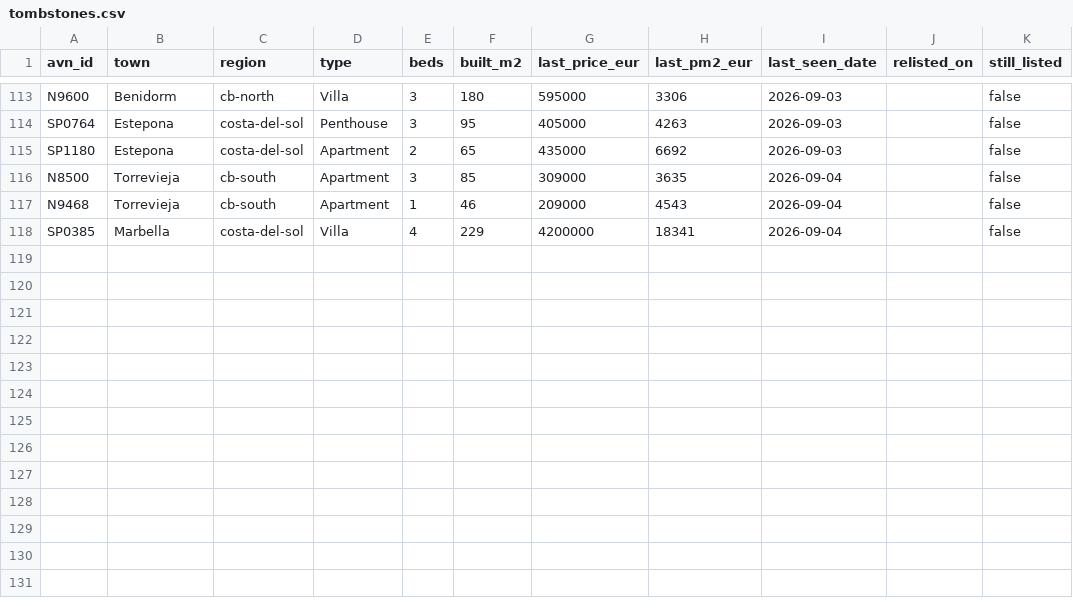
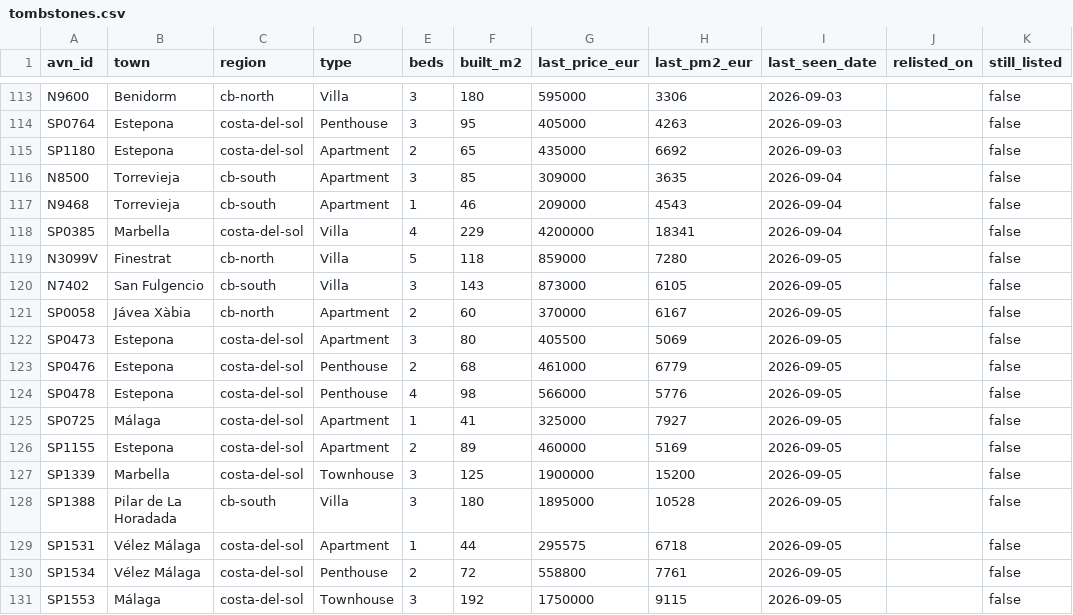
Before and after one commit to HenrikKolstad/avena-data, a CSV file: market/tombstones.csv, drawn as a sheet; only a part is shown, gaps mark what is left out.

```diff
--- a/market/tombstones.csv
+++ b/market/tombstones.csv
@@ -118 +118,14 @@ N9468,Torrevieja,cb-south,Apartment,1,46,209000,4543,2026-09-04,,false
 SP0385,Marbella,costa-del-sol,Villa,4,229,4200000,18341,2026-09-04,,false
+N3099V,Finestrat,cb-north,Villa,5,118,859000,7280,2026-09-05,,false
+N7402,San Fulgencio,cb-south,Villa,3,143,873000,6105,2026-09-05,,false
+SP0058,Jávea Xàbia,cb-north,Apartment,2,60,370000,6167,2026-09-05,,false
+SP0473,Estepona,costa-del-sol,Apartment,3,80,405500,5069,2026-09-05,,false
+SP0476,Estepona,costa-del-sol,Penthouse,2,68,461000,6779,2026-09-05,,false
+SP0478,Estepona,costa-del-sol,Penthouse,4,98,566000,5776,2026-09-05,,false
+SP0725,Málaga,costa-del-sol,Apartment,1,41,325000,7927,2026-09-05,,false
+SP1155,Estepona,costa-del-sol,Apartment,2,89,460000,5169,2026-09-05,,false
+SP1339,Marbella,costa-del-sol,Townhouse,3,125,1900000,15200,2026-09-05,,false
+SP1388,Pilar de La Horadada,cb-south,Villa,3,180,1895000,10528,2026-09-05,,false
+SP1531,Vélez Málaga,costa-del-sol,Apartment,1,44,295575,6718,2026-09-05,,false
+SP1534,Vélez Málaga,costa-del-sol,Penthouse,2,72,558800,7761,2026-09-05,,false
+SP1553,Málaga,costa-del-sol,Townhouse,3,192,1750000,9115,2026-09-05,,false
```
Also changed, not shown: delphi/index.csv, market/movement-ledger.csv, 9 other files.
